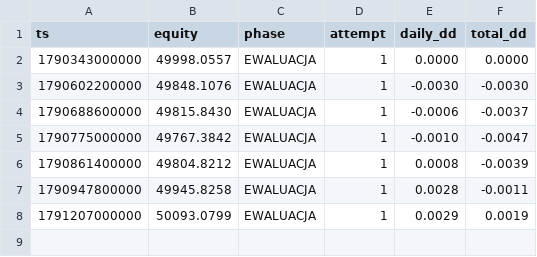
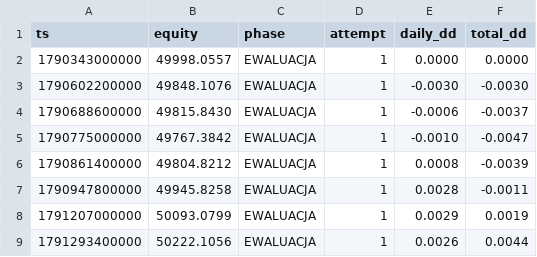
Before and after one commit to tadzikfw-tech/prop-challenge-demo, a CSV file: data/history.csv, drawn as a sheet.

```diff
--- a/data/history.csv
+++ b/data/history.csv
@@ -8 +8,2 @@ ts,equity,phase,attempt,daily_dd,total_dd
 1791207000000,50093.0799,EWALUACJA,1,0.0029,0.0019
+1791293400000,50222.1056,EWALUACJA,1,0.0026,0.0044
```
Also changed, not shown: 2 other files.
